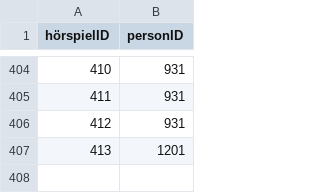
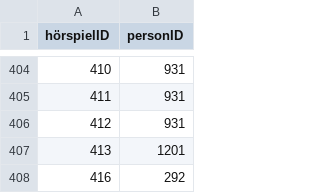
Before and after one commit to YourMJK/dreimetadaten, a TSV file: metadata/tsv/hörspielBuchautor.tsv, drawn as a sheet; only a part is shown, gaps mark what is left out; the diff names each change by its address in the sheet, - before the commit and + after, or states it on an @@ line.

```diff
--- a/metadata/tsv/hörspielBuchautor.tsv
+++ b/metadata/tsv/hörspielBuchautor.tsv
+row 408: 416 | 292
```
Also changed, not shown: metadata/tsv/hörspiel.tsv, metadata/tsv/hörspielSkriptautor.tsv, 28 other files.
